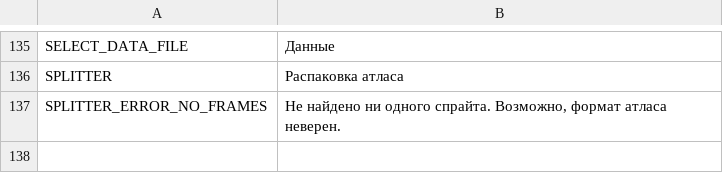
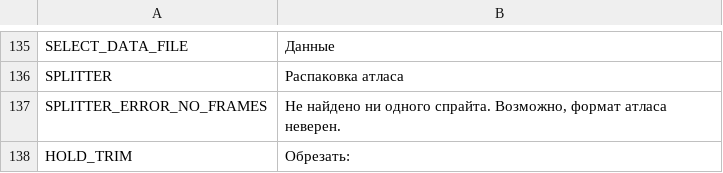
Before and after one commit to odrick/free-tex-packer, a CSV file: dist/web/static/localization/ru.csv, drawn as a sheet; only a part is shown, gaps mark what is left out; the diff names each change by its address in the sheet, - before the commit and + after, or states it on an @@ line.

```diff
--- a/dist/web/static/localization/ru.csv
+++ b/dist/web/static/localization/ru.csv
+row 138: HOLD_TRIM | Обрезать:
```
Also changed, not shown: dist/web/static/localization/en.csv, dist/web/static/localization/es.csv, 4 other files.
